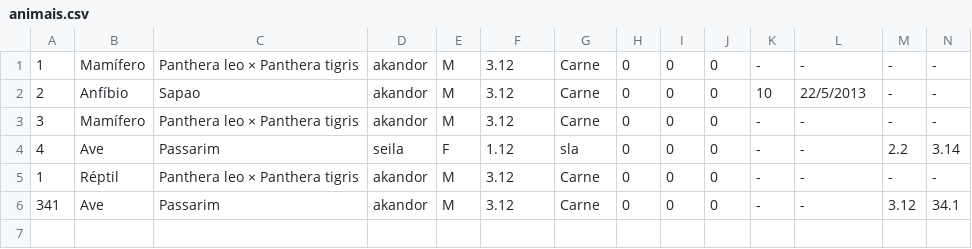
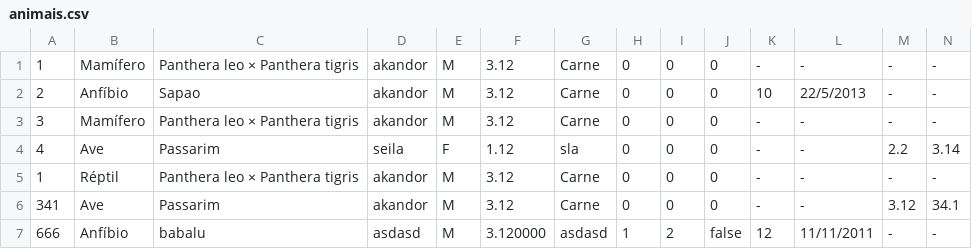
Before and after one commit to FernandoIgorrr/LP1_FP, a CSV file: _dados/animais.csv, drawn as a sheet; only a part is shown; rows hold the shown columns only; the diff names each change by its address in the sheet, - before the commit and + after, or states it on an @@ line.

```diff
--- a/_dados/animais.csv
+++ b/_dados/animais.csv
+row 7: 666 | Anfíbio | babalu | asdasd | M | 3.120000 | asdasd | 1 | 2 | false | 12 | 11/11/2011 | - | -
```
Also changed, not shown: 30 other files.
